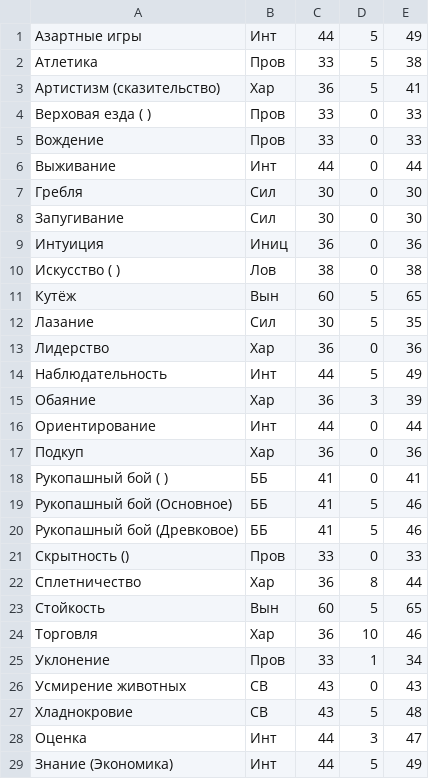
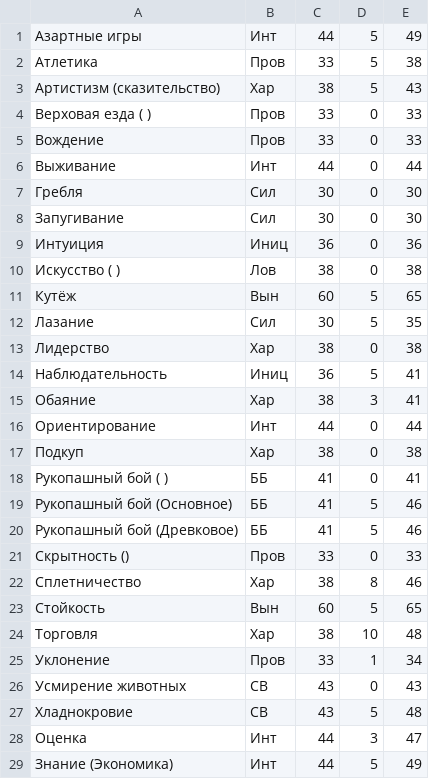
Before and after one commit to descentcare/wfrp, a CSV file: skills.csv, drawn as a sheet; only a part is shown.

```diff
--- a/skills.csv
+++ b/skills.csv
@@ -2,3 +2,3 @@
 Атлетика,                       Пров,   33,  5,   38
-Артистизм (сказительство),      Хар,    36,  5,   41
+Артистизм (сказительство),      Хар,    38,  5,   43
 Верховая езда ( ),              Пров,   33,  0,   33
@@ -12,7 +12,7 @@
 Лазание,                        Сил,    30,  5,   35
-Лидерство,                      Хар,    36,  0,   36
-Наблюдательность,               Инт,    44,  5,   49
-Обаяние,                        Хар,    36,  3,   39
+Лидерство,                      Хар,    38,  0,   38
+Наблюдательность,               Иниц,   36,  5,   41
+Обаяние,                        Хар,    38,  3,   41
 Ориентирование,                 Инт,    44,  0,   44
-Подкуп,                         Хар,    36,  0,   36
+Подкуп,                         Хар,    38,  0,   38
 Рукопашный бой ( ),             ББ,     41,  0,   41
@@ -21,5 +21,5 @@
 Скрытность (),                  Пров,   33,  0,   33
-Сплетничество,                  Хар,    36,  8,   44
+Сплетничество,                  Хар,    38,  8,   46
 Стойкость,                      Вын,    60,  5,   65
-Торговля,                       Хар,    36,  10,  46
+Торговля,                       Хар,    38,  10,  48
 Уклонение,                      Пров,   33,  1,   34
```
Also changed, not shown: characteristics.csv, 3 other files.
